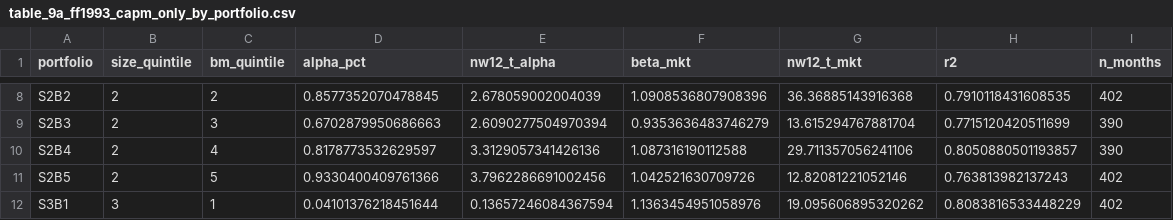
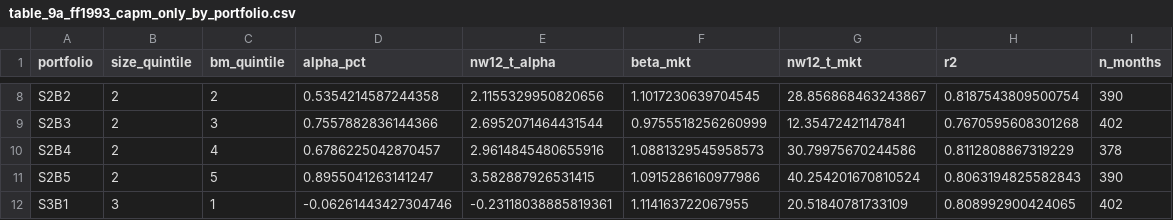
Before and after one commit to karlchencuhk/FamaFrenchChinaAshare, a CSV file: Full Period (1992-2025)/Fama French 1993 (1992-2025)/output_ff1993_aligned/table_9a_ff1993_capm_only_by_portfolio.csv, drawn as a sheet; only a part is shown, gaps mark what is left out; the diff covers the shown part only; the diff names each change by its address in the sheet, - before the commit and + after, or states it on an @@ line.

```diff
--- a/Full Period (1992-2025)/Fama French 1993 (1992-2025)/output_ff1993_aligned/table_9a_ff1993_capm_only_by_portfolio.csv
+++ b/Full Period (1992-2025)/Fama French 1993 (1992-2025)/output_ff1993_aligned/table_9a_ff1993_capm_only_by_portfolio.csv
-D8 (alpha_pct): 0.8577352070478845
+D8 (alpha_pct): 0.5354214587244358
-E8 (nw12_t_alpha): 2.678059002004039
+E8 (nw12_t_alpha): 2.1155329950820656
-F8 (beta_mkt): 1.0908536807908396
+F8 (beta_mkt): 1.1017230639704545
-G8 (nw12_t_mkt): 36.36885143916368
+G8 (nw12_t_mkt): 28.856868463243867
-H8 (r2): 0.7910118431608535
+H8 (r2): 0.8187543809500754
-I8 (n_months): 402
+I8 (n_months): 390
-D9 (alpha_pct): 0.6702879950686663
+D9 (alpha_pct): 0.7557882836144366
-E9 (nw12_t_alpha): 2.6090277504970394
+E9 (nw12_t_alpha): 2.6952071464431544
-F9 (beta_mkt): 0.9353636483746279
+F9 (beta_mkt): 0.9755518256260999
-G9 (nw12_t_mkt): 13.615294767881704
+G9 (nw12_t_mkt): 12.35472421147841
-H9 (r2): 0.7715120420511699
+H9 (r2): 0.7670595608301268
-I9 (n_months): 390
+I9 (n_months): 402
-D10 (alpha_pct): 0.8178773532629597
+D10 (alpha_pct): 0.6786225042870457
-E10 (nw12_t_alpha): 3.3129057341426136
+E10 (nw12_t_alpha): 2.9614845480655916
-F10 (beta_mkt): 1.087316190112588
+F10 (beta_mkt): 1.0881329545958573
-G10 (nw12_t_mkt): 29.711357056241106
+G10 (nw12_t_mkt): 30.79975670244586
-H10 (r2): 0.8050880501193857
+H10 (r2): 0.8112808867319229
-I10 (n_months): 390
+I10 (n_months): 378
-D11 (alpha_pct): 0.9330400409761366
+D11 (alpha_pct): 0.8955041263141247
-E11 (nw12_t_alpha): 3.7962286691002456
+E11 (nw12_t_alpha): 3.582887926531415
-F11 (beta_mkt): 1.042521630709726
+F11 (beta_mkt): 1.0915286160977986
-G11 (nw12_t_mkt): 12.82081221052146
+G11 (nw12_t_mkt): 40.254201670810524
-H11 (r2): 0.763813982137243
+H11 (r2): 0.8063194825582843
-I11 (n_months): 402
+I11 (n_months): 390
-D12 (alpha_pct): 0.04101376218451644
+D12 (alpha_pct): -0.06261443427304746
-E12 (nw12_t_alpha): 0.13657246084367594
+E12 (nw12_t_alpha): -0.23118038885819361
-F12 (beta_mkt): 1.1363454951058976
+F12 (beta_mkt): 1.114163722067955
-G12 (nw12_t_mkt): 19.095606895320262
+G12 (nw12_t_mkt): 20.51840781733109
-H12 (r2): 0.8083816533448229
+H12 (r2): 0.808992900424065
```
Also changed, not shown: 109 edited cells elsewhere in this file, Full Period (1992-2025)/Fama French 1993 (1992-2025)/output_ff1993_aligned/table_1_ff1993_size_bm_5x5.csv, Full Period (1992-2025)/Fama French 1993 (1992-2025)/output_ff1993_aligned/table_6a_ff1993_stock_regressions.csv, 19 other files.
